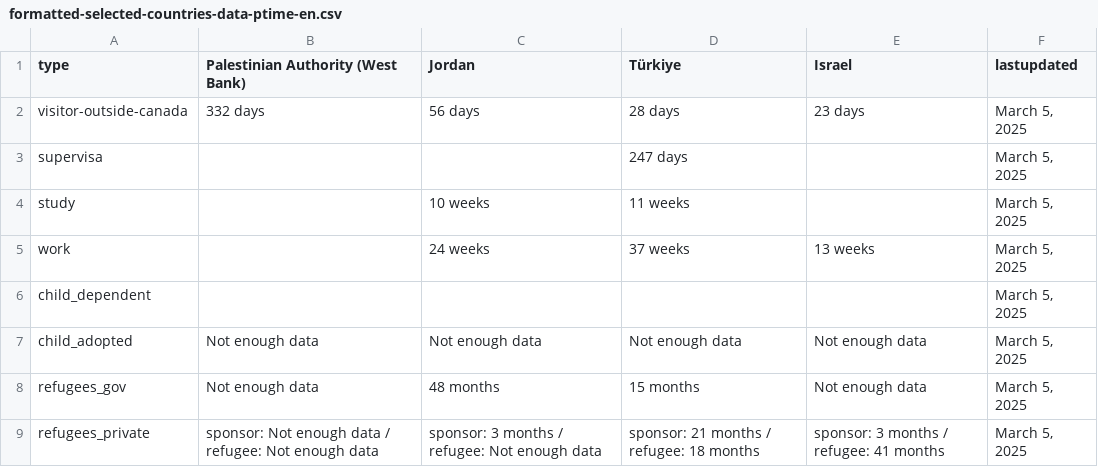
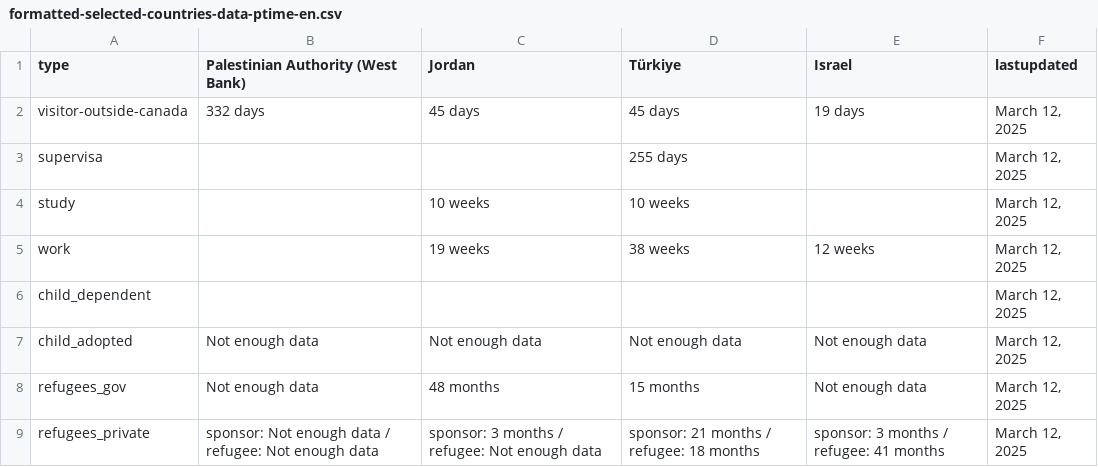
Before and after one commit to suhaibmujahid/cic-processing-times, a CSV file: formatted-selected-countries-data-ptime-en.csv, drawn as a sheet.

Commit message:
Flat: latest data (2025-03-13T00:29:59.806Z) {   "date": "2025-03-13T00:29:59.806Z",   "files": [     {       "name": "data-ptime-en.csv",       "deltaBytes": -13,       "source": "https://www.canada.ca/content/dam/ircc/documents/json/data-ptime-en.json"     },     {       "name": "data-ptime-en.json",       "deltaBytes": -13,       "source": "https://www.canada.ca/content/dam/ircc/documents/json/data-ptime-en.json"     },     {       "name": "formatted-data-ptime-en.csv",       "deltaBytes": 15,       "source": "https://www.canada.ca/content/dam/ircc/documents/json/data-ptime-en.json"     },     {       "name": "formatted-selected-countries-data-ptime-en.csv",       "deltaBytes": 8,       "source": "https://www.canada.ca/content/dam/ircc/documents/json/data-ptime-en.json"     },     {       "name": "data-ptime-non-country-en.csv",       "deltaBytes": 2,       "source": "https://www.canada.ca/content/dam/ircc/documents/json/data-ptime-non-country-en.json"     },     {       "name": "data-ptime-non-country-en.json",       "deltaBytes": 7,       "source": "https://www.canada.ca/content/dam/ircc/documents/json/data-ptime-non-country-en.json"     }   ] }

```diff
--- a/formatted-selected-countries-data-ptime-en.csv
+++ b/formatted-selected-countries-data-ptime-en.csv
@@ -1,9 +1,9 @@
 type,Palestinian Authority (West Bank),Jordan,Türkiye,Israel,lastupdated
-visitor-outside-canada,332 days,56 days,28 days,23 days,"March 5, 2025"
-supervisa,,,247 days,,"March 5, 2025"
-study,,10 weeks,11 weeks,,"March 5, 2025"
-work,,24 weeks,37 weeks,13 weeks,"March 5, 2025"
-child_dependent,,,,,"March 5, 2025"
-child_adopted,Not enough data,Not enough data,Not enough data,Not enough data,"March 5, 2025"
-refugees_gov,Not enough data,48 months,15 months,Not enough data,"March 5, 2025"
-refugees_private,sponsor: Not enough data / refugee: Not enough data,sponsor: 3 months / refugee: Not enough data,sponsor: 21 months / refugee: 18 months,sponsor: 3 months / refugee: 41 months,"March 5, 2025"
+visitor-outside-canada,332 days,45 days,45 days,19 days,"March 12, 2025"
+supervisa,,,255 days,,"March 12, 2025"
+study,,10 weeks,10 weeks,,"March 12, 2025"
+work,,19 weeks,38 weeks,12 weeks,"March 12, 2025"
+child_dependent,,,,,"March 12, 2025"
+child_adopted,Not enough data,Not enough data,Not enough data,Not enough data,"March 12, 2025"
+refugees_gov,Not enough data,48 months,15 months,Not enough data,"March 12, 2025"
+refugees_private,sponsor: Not enough data / refugee: Not enough data,sponsor: 3 months / refugee: Not enough data,sponsor: 21 months / refugee: 18 months,sponsor: 3 months / refugee: 41 months,"March 12, 2025"
```
Also changed, not shown: data-ptime-en.csv, data-ptime-non-country-en.csv, 3 other files.
